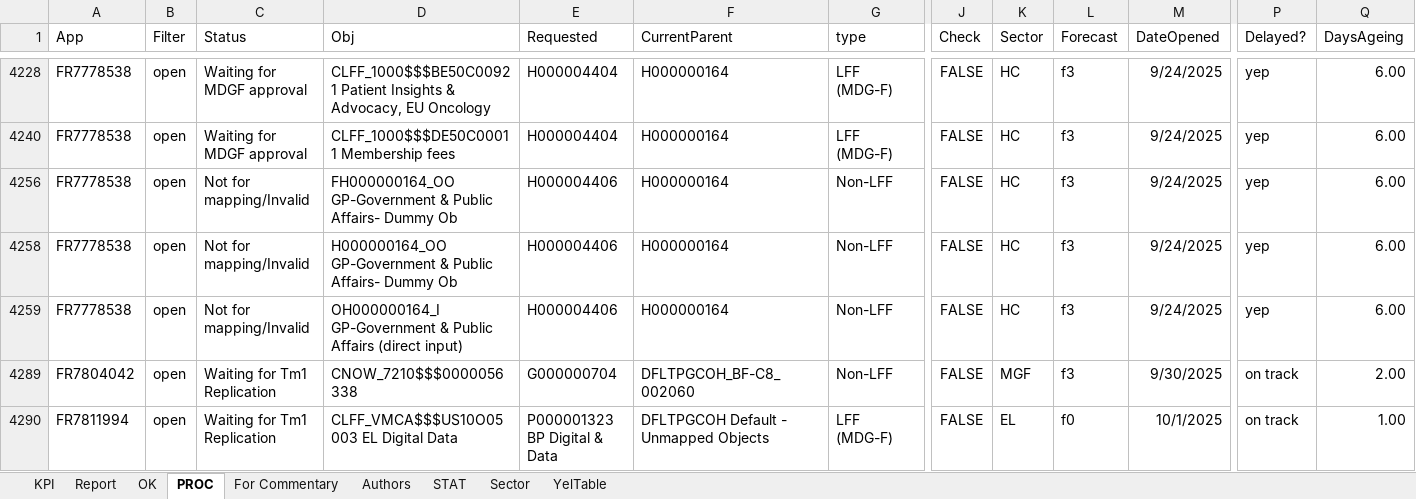
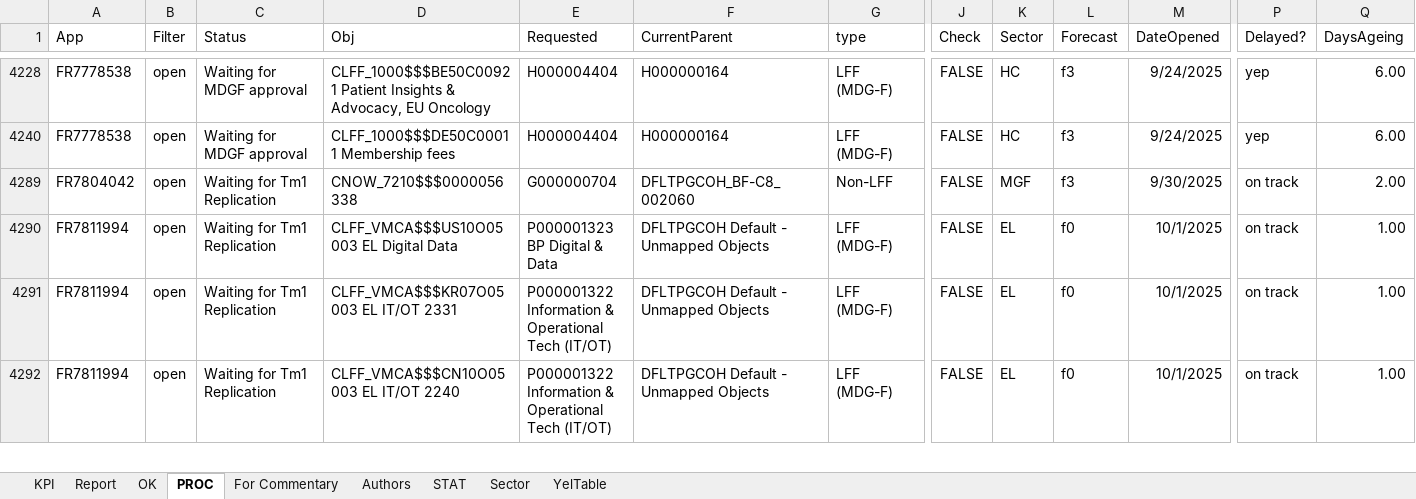
Before and after one commit to violencepierre/GCOH-Tickets-for-Processing, an Excel workbook: F3 2024 mappings.xlsx, sheet PROC, drawn as a sheet; only a part is shown, gaps mark what is left out; the shorter side is filled out with more unchanged rows; values as stored, in another font and other column widths than the file's, no borders; conditional formats and table styles not drawn; rows hold the shown columns only; the diff names each change by its address in the sheet, - before the commit and + after, or states it on an @@ line.

Commit message:
fddddds

```diff
--- a/F3 2024 mappings.xlsx (sheet PROC)
+++ b/F3 2024 mappings.xlsx (sheet PROC)
@@ row 4256 hidden: FR7778538 | open | Not for mapping/Invalid | FH000000164_OO GP-Government & Public Affairs- Dummy Ob | H000004406 | H000000164 | Non-LFF | FALSE | HC | f3 | 9/24/2025 | yep | 6.00 @@
@@ row 4258 hidden: FR7778538 | open | Not for mapping/Invalid | H000000164_OO GP-Government & Public Affairs- Dummy Ob | H000004406 | H000000164 | Non-LFF | FALSE | HC | f3 | 9/24/2025 | yep | 6.00 @@
@@ row 4259 hidden: FR7778538 | open | Not for mapping/Invalid | OH000000164_I GP-Government & Public Affairs (direct input) | H000004406 | H000000164 | Non-LFF | FALSE | HC | f3 | 9/24/2025 | yep | 6.00 @@
```
